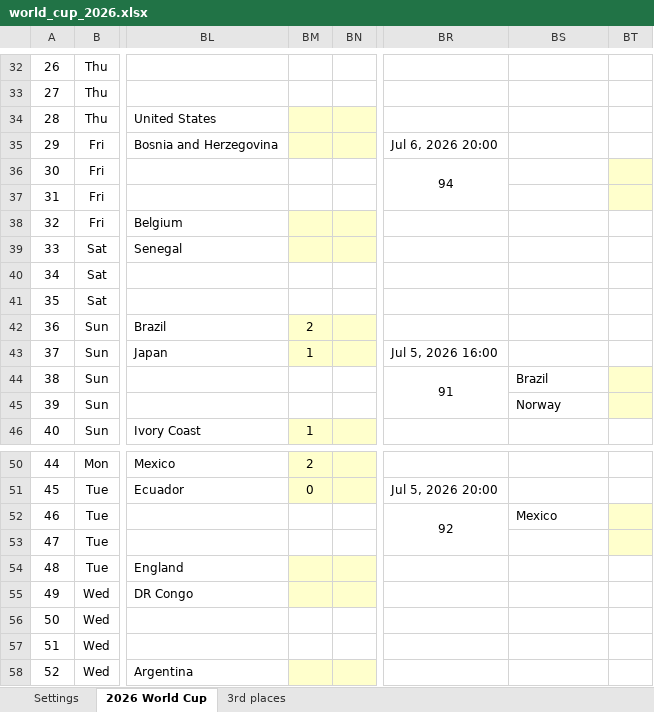
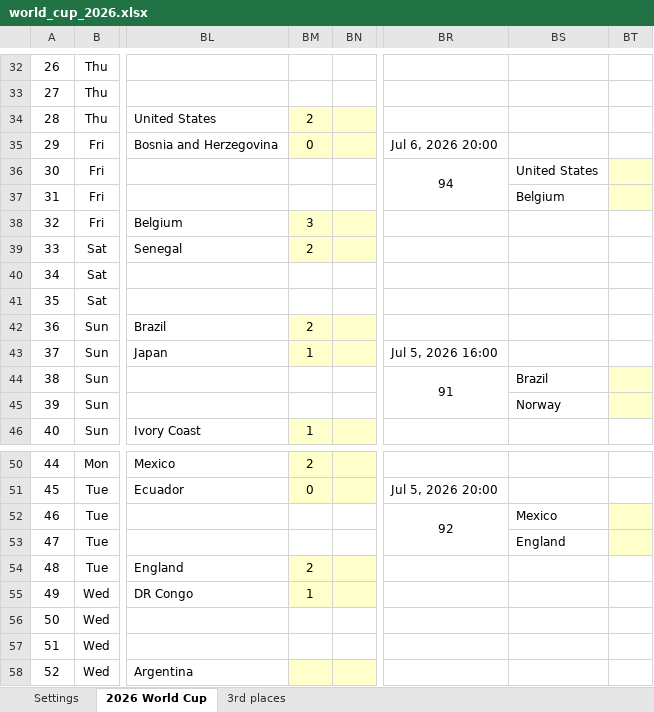
Before and after one commit to Cavallinux/fifa-world-cup, an Excel workbook: 2026/world_cup_2026.xlsx, sheet 2026 World Cup, drawn as a sheet; only a part is shown, gaps mark what is left out; values as stored, in another font and other column widths than the file's, no borders; charts and pictures and conditional formats not drawn; the diff names each change by its address in the sheet, - before the commit and + after, or states it on an @@ line.

Commit message:
round_of_32
MAtchday 4 results

```diff
--- a/2026/world_cup_2026.xlsx (sheet 2026 World Cup)
+++ b/2026/world_cup_2026.xlsx (sheet 2026 World Cup)
-BM34: (empty)
+BM34: 2
-BM35: (empty)
+BM35: 0
-BS36: (empty)
+BS36: United States
-BS37: (empty)
+BS37: Belgium
-BM38: (empty)
+BM38: 3
-BM39: (empty)
+BM39: 2
-BS53: (empty)
+BS53: England
-BM54: (empty)
+BM54: 2
-BM55: (empty)
+BM55: 1
```
Also changed, not shown: charts or pictures.
